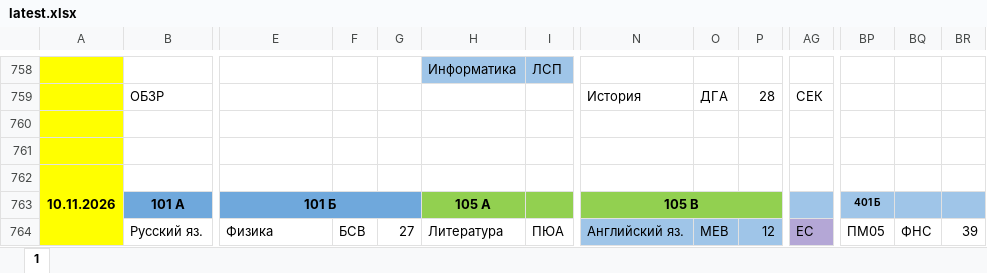
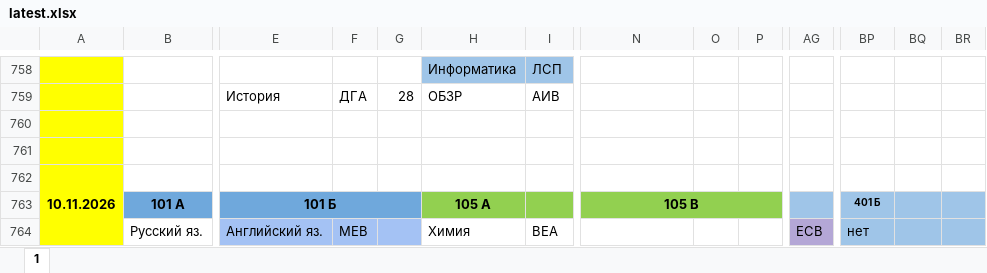
Before and after one commit to koovarem-byte/puls, an Excel workbook: cache/latest.xlsx, sheet 1, drawn as a sheet; only a part is shown, gaps mark what is left out; values as stored, in another font and other column widths than the file's, no borders; charts and pictures not drawn; removed rows and columns are numbered as before the commit, all else as after; rows hold the shown columns only; the diff covers the shown part only; the diff names each change by its address in the sheet, - before the commit and + after, or states it on an @@ line.

```diff
--- a/cache/latest.xlsx (sheet 1)
+++ b/cache/latest.xlsx (sheet 1)
-B759: ОБЗР
+B759: (empty)
-E759: (empty)
+E759: История
-F759: (empty)
+F759: ДГА
-G759: (empty)
+G759: 28
-H759: (empty)
+H759: ОБЗР
-I759: (empty)
+I759: АИВ
-N759: История
+N759: (empty)
-O759: ДГА
+O759: (empty)
-P759: 28
+P759: (empty)
-AG759: СЕК
+AG759: (empty)
-row 762: 10.11.2026
+row 762: 10.11.2026
-E764: Физика
+E764: Английский яз.
-E764:G764 fill: none
+E764:G764 fill: #A4C2F4
-F764: БСВ
+F764: МЕВ
-G764: 27
+G764: (empty)
-H764: Литература
+H764: Химия
-I764: ПЮА
+I764: ВЕА
-N764: Английский яз.
+N764: (empty)
-N764:P764 fill: #9FC5E8
+N764:P764 fill: none
-O764: МЕВ
+O764: (empty)
-P764: 12
+P764: (empty)
-AG764: ЕС
+AG764: ЕСВ
-BP764: ПМ05
+BP764: нет
-BP764:BR764 fill: none
+BP764:BR764 fill: #9FC5E8
-BQ764: ФНС
+BQ764: (empty)
-BR764: 39
+BR764: (empty)
```
Also changed, not shown: 1 added row, 1 removed row, 92 edited cells and cell formats elsewhere in this sheet, 2 other files.
